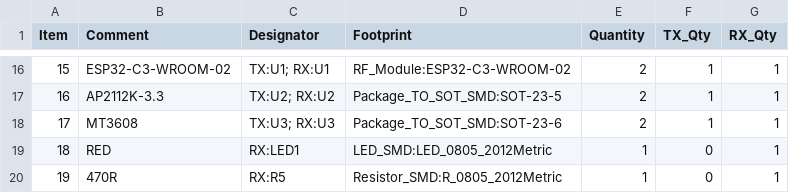
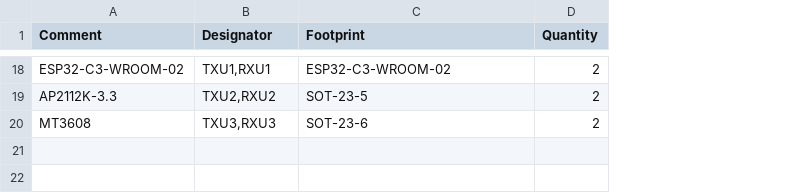
Before and after one commit to gancaokuai/dorm-radar-pcb, a CSV file: hardware/kicad/DormRadar/release/BOM_BOTH.csv, drawn as a sheet; only a part is shown, gaps mark what is left out; removed rows and columns are numbered as before the commit, all else as after; the diff covers the shown part only; the diff names each change by its address in the sheet, - before the commit and + after, or states it on an @@ line.

Commit message:
Fix combined BOM format for LCSC upload

```diff
--- a/hardware/kicad/DormRadar/release/BOM_BOTH.csv
+++ b/hardware/kicad/DormRadar/release/BOM_BOTH.csv
-column A (Item), rows 16-18: 15 | 16 | 17
-column F (TX_Qty), rows 16-18: all 1
-column G (RX_Qty), rows 16-18: all 1
-B18 (Designator): TX:U1; RX:U1
+B18 (Designator): TXU1,RXU1
-C18 (Footprint): RF_Module:ESP32-C3-WROOM-02
+C18 (Footprint): ESP32-C3-WROOM-02
-B19 (Designator): TX:U2; RX:U2
+B19 (Designator): TXU2,RXU2
-C19 (Footprint): Package_TO_SOT_SMD:SOT-23-5
+C19 (Footprint): SOT-23-5
-B20 (Designator): TX:U3; RX:U3
+B20 (Designator): TXU3,RXU3
-C20 (Footprint): Package_TO_SOT_SMD:SOT-23-6
+C20 (Footprint): SOT-23-6
-row 19: 18 | RED | RX:LED1 | LED_SMD:LED_0805_2012Metric | 1 | 0 | 1
-row 20: 19 | 470R | RX:R5 | Resistor_SMD:R_0805_2012Metric | 1 | 0 | 1
```
Also changed, not shown: 16 added rows and 14 removed rows elsewhere in this file.
